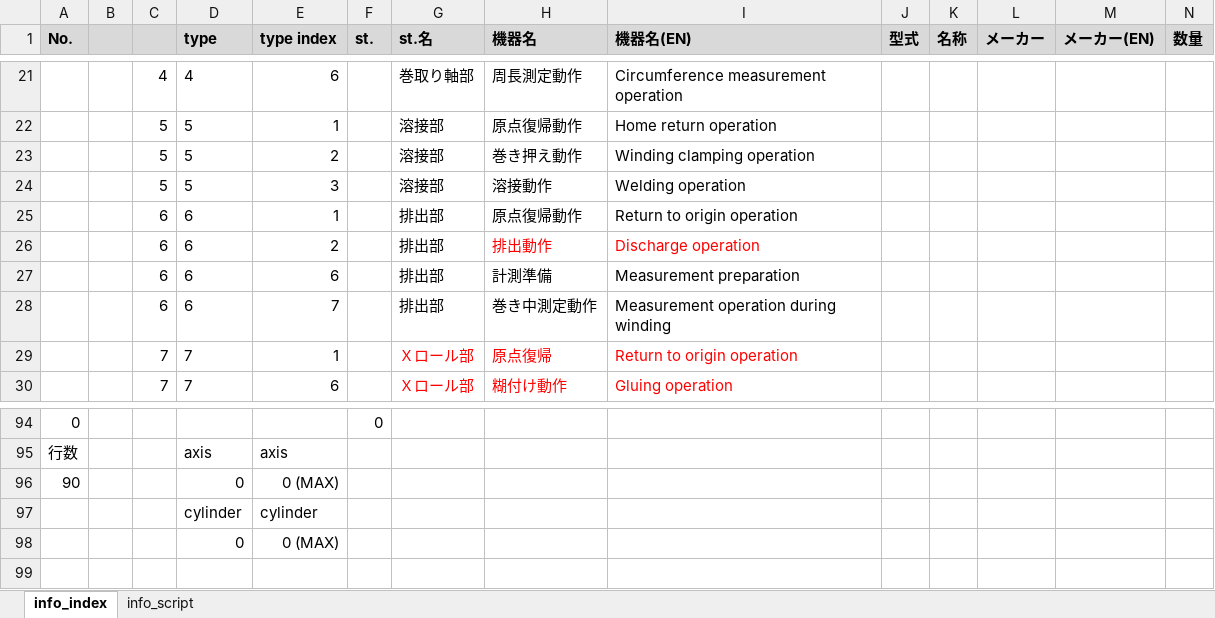
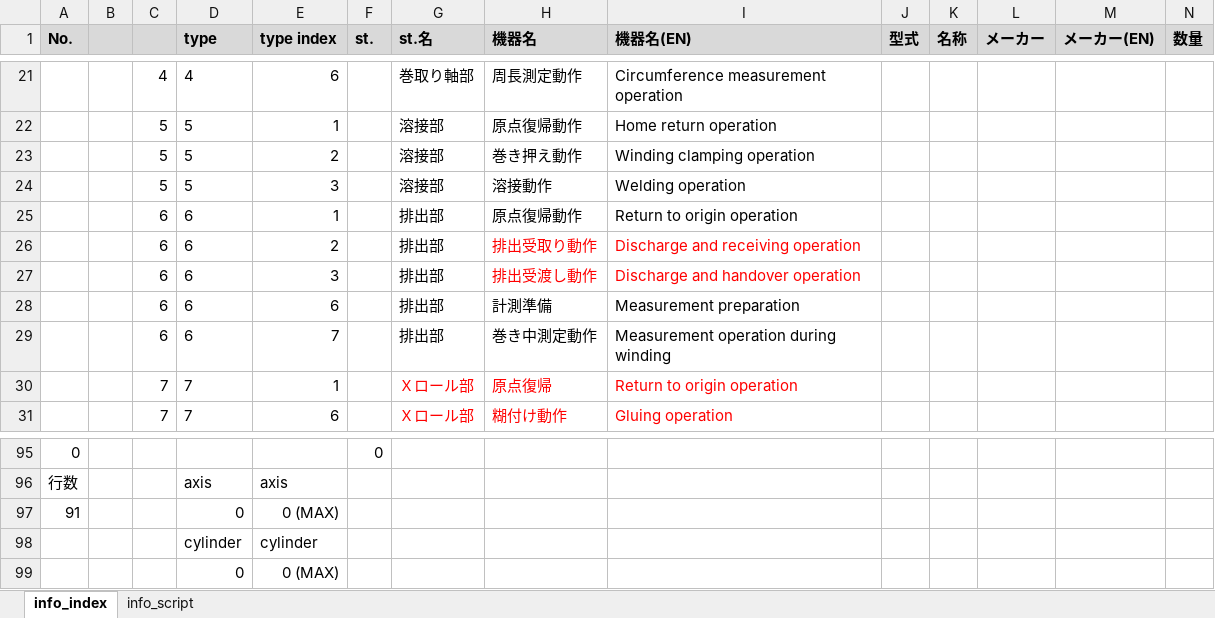
Before and after one commit to t-kumagai-130/hg-0025-0016_kv-x520, an Excel workbook: doc/kv_script_cycle_info.xlsx, sheet info_index, drawn as a sheet; only a part is shown, gaps mark what is left out; values as stored, in another font and other column widths than the file's, no borders; charts and pictures and conditional formats not drawn; addresses are those after the commit; rows hold the shown columns only; the diff names each change by its address in the sheet, - before the commit and + after, or states it on an @@ line.

```diff
--- a/doc/kv_script_cycle_info.xlsx (sheet info_index)
+++ b/doc/kv_script_cycle_info.xlsx (sheet info_index)
-H26 (機器名): 排出動作
+H26 (機器名): 排出受取り動作
-I26 (機器名(EN)): Discharge operation
+I26 (機器名(EN)): Discharge and receiving operation
+row 27:  |  | 6 | 6 | 3 |  | 排出部 | 排出受渡し動作 | Discharge and handover operation
-A97 (No.): 90
+A97 (No.): 91
```
Also changed, not shown: sheet info_script, formulas that keep their value, charts or pictures, doc/kv_script_Pos_info.xlsx, doc/kv_script_conv_info.xlsx, 12 other files.
